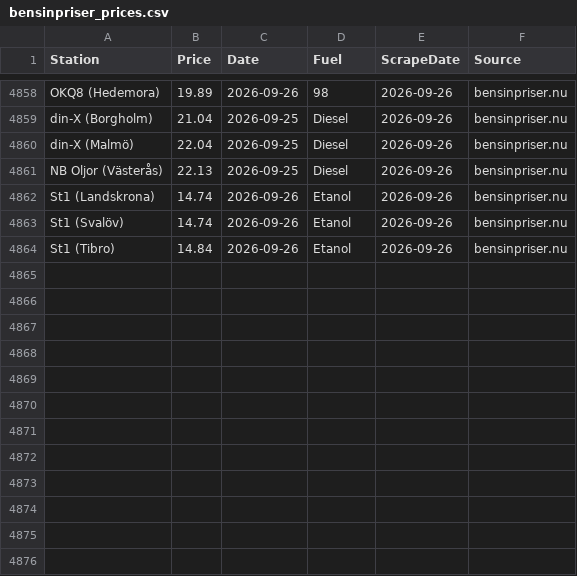
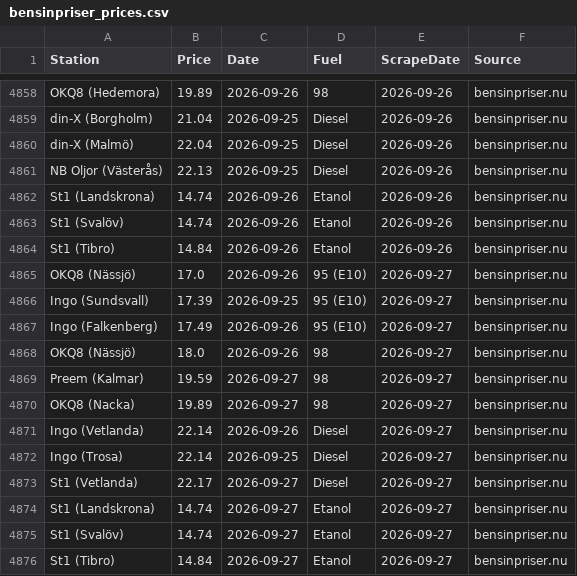
Before and after one commit to FastAndFunky/gaspricescraper, a CSV file: bensinpriser_prices.csv, drawn as a sheet; only a part is shown, gaps mark what is left out.

```diff
--- a/bensinpriser_prices.csv
+++ b/bensinpriser_prices.csv
@@ -4864 +4864,13 @@ St1 (Svalöv),14.74,2026-09-26,Etanol,2026-09-26,bensinpriser.nu
 St1 (Tibro),14.84,2026-09-26,Etanol,2026-09-26,bensinpriser.nu
+OKQ8 (Nässjö),17.0,2026-09-26,95 (E10),2026-09-27,bensinpriser.nu
+Ingo (Sundsvall),17.39,2026-09-25,95 (E10),2026-09-27,bensinpriser.nu
+Ingo (Falkenberg),17.49,2026-09-26,95 (E10),2026-09-27,bensinpriser.nu
+OKQ8 (Nässjö),18.0,2026-09-26,98,2026-09-27,bensinpriser.nu
+Preem (Kalmar),19.59,2026-09-27,98,2026-09-27,bensinpriser.nu
+OKQ8 (Nacka),19.89,2026-09-27,98,2026-09-27,bensinpriser.nu
+Ingo (Vetlanda),22.14,2026-09-26,Diesel,2026-09-27,bensinpriser.nu
+Ingo (Trosa),22.14,2026-09-25,Diesel,2026-09-27,bensinpriser.nu
+St1 (Vetlanda),22.17,2026-09-27,Diesel,2026-09-27,bensinpriser.nu
+St1 (Landskrona),14.74,2026-09-27,Etanol,2026-09-27,bensinpriser.nu
+St1 (Svalöv),14.74,2026-09-27,Etanol,2026-09-27,bensinpriser.nu
+St1 (Tibro),14.84,2026-09-27,Etanol,2026-09-27,bensinpriser.nu
```
Also changed, not shown: bensinstation_prices.csv.
